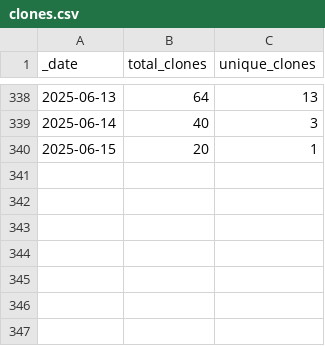
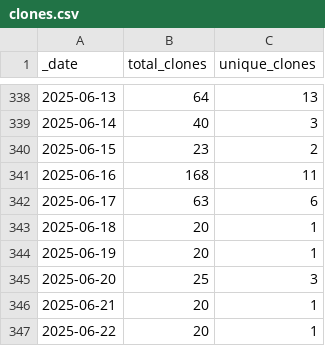
Before and after one commit to ansible-middleware/keycloak, a CSV file: traffic/clones.csv, drawn as a sheet; only a part is shown, gaps mark what is left out.

```diff
--- a/traffic/clones.csv
+++ b/traffic/clones.csv
@@ -339,2 +339,9 @@ _date,total_clones,unique_clones
 2025-06-14,40,3
-2025-06-15,20,1
+2025-06-15,23,2
+2025-06-16,168,11
+2025-06-17,63,6
+2025-06-18,20,1
+2025-06-19,20,1
+2025-06-20,25,3
+2025-06-21,20,1
+2025-06-22,20,1
```
Also changed, not shown: traffic/views.csv, 1 other file.
